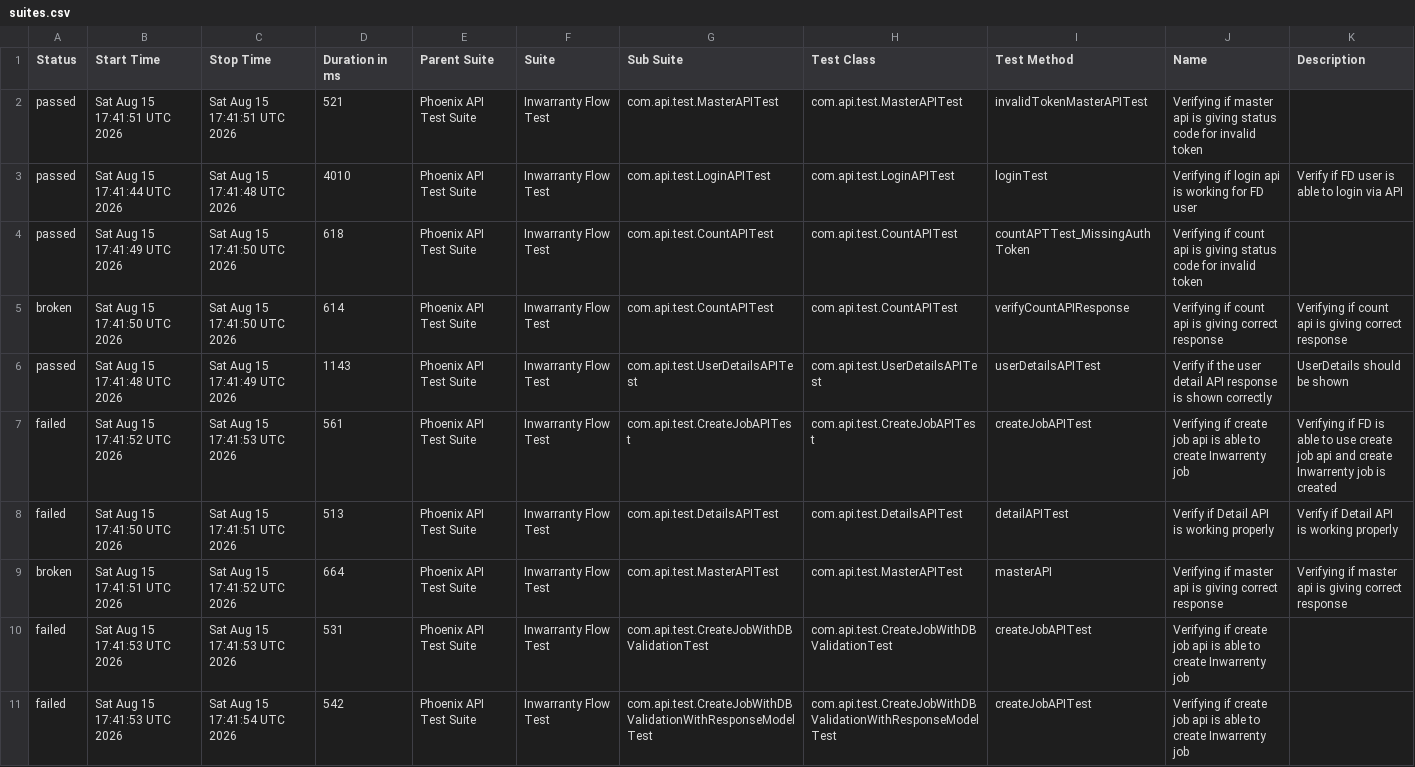
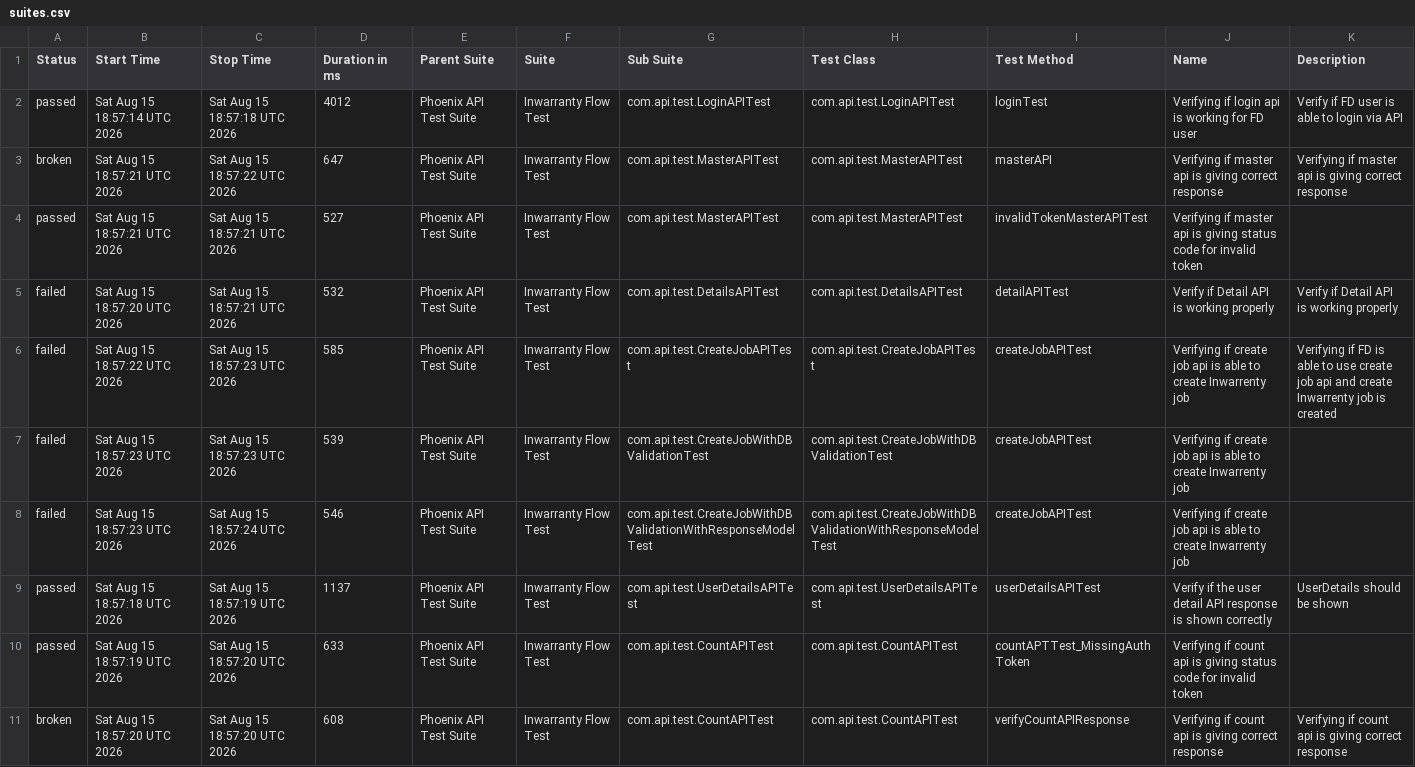
Before and after one commit to manasi7830/PhoneixTestAutomationFramework, a CSV file: data/suites.csv, drawn as a sheet; removed rows and columns are numbered as before the commit, all else as after; the diff names each change by its address in the sheet, - before the commit and + after, or states it on an @@ line.

```diff
--- a/data/suites.csv
+++ b/data/suites.csv
-row 2: passed | Sat Aug 15 17:41:51 UTC 2026 | Sat Aug 15 17:41:51 UTC 2026 | 521 | Phoenix API Test Suite | Inwarranty Flow Test | com.api.test.MasterAPITest | com.api.test.MasterAPITest | invalidTokenMasterAPITest | Verifying if master api is giving status code for invalid token
-B2 (Start Time): Sat Aug 15 17:41:44 UTC 2026
+B2 (Start Time): Sat Aug 15 18:57:14 UTC 2026
-C2 (Stop Time): Sat Aug 15 17:41:48 UTC 2026
+C2 (Stop Time): Sat Aug 15 18:57:18 UTC 2026
-D2 (Duration in ms): 4010
+D2 (Duration in ms): 4012
-row 4: passed | Sat Aug 15 17:41:49 UTC 2026 | Sat Aug 15 17:41:50 UTC 2026 | 618 | Phoenix API Test Suite | Inwarranty Flow Test | com.api.test.CountAPITest | com.api.test.CountAPITest | countAPTTest_MissingAuthToken | Verifying if count api is giving status code for invalid token
-B3 (Start Time): Sat Aug 15 17:41:50 UTC 2026
+B3 (Start Time): Sat Aug 15 18:57:21 UTC 2026
-C3 (Stop Time): Sat Aug 15 17:41:50 UTC 2026
+C3 (Stop Time): Sat Aug 15 18:57:22 UTC 2026
-D3 (Duration in ms): 614
+D3 (Duration in ms): 647
-G3 (Sub Suite): com.api.test.CountAPITest
+G3 (Sub Suite): com.api.test.MasterAPITest
-H3 (Test Class): com.api.test.CountAPITest
+H3 (Test Class): com.api.test.MasterAPITest
-I3 (Test Method): verifyCountAPIResponse
+I3 (Test Method): masterAPI
-J3 (Name): Verifying if count api is…
+J3 (Name): Verifying if master api is…
-K3 (Description): Verifying if count api is…
+K3 (Description): Verifying if master api is…
-B4 (Start Time): Sat Aug 15 17:41:48 UTC 2026
+B4 (Start Time): Sat Aug 15 18:57:21 UTC 2026
-C4 (Stop Time): Sat Aug 15 17:41:49 UTC 2026
+C4 (Stop Time): Sat Aug 15 18:57:21 UTC 2026
-D4 (Duration in ms): 1143
+D4 (Duration in ms): 527
-G4 (Sub Suite): com.api.test.UserDetailsAPITest
+G4 (Sub Suite): com.api.test.MasterAPITest
-H4 (Test Class): com.api.test.UserDetailsAPITest
+H4 (Test Class): com.api.test.MasterAPITest
-I4 (Test Method): userDetailsAPITest
+I4 (Test Method): invalidTokenMasterAPITest
-J4 (Name): Verify if the user detail API response is shown correctly
+J4 (Name): Verifying if master api is giving status code for invalid token
-K4 (Description): UserDetails should be shown
+K4 (Description): (empty)
-row 7: failed | Sat Aug 15 17:41:52 UTC 2026 | Sat Aug 15 17:41:53 UTC 2026 | 561 | Phoenix API Test Suite | Inwarranty Flow Test | com.api.test.CreateJobAPITest | com.api.test.CreateJobAPITest | createJobAPITest | Verifying if create job api is able to create Inwarrenty job | Verifying if FD is able to use create job api and create Inwarrenty job is created
-B5 (Start Time): Sat Aug 15 17:41:50 UTC 2026
+B5 (Start Time): Sat Aug 15 18:57:20 UTC 2026
-C5 (Stop Time): Sat Aug 15 17:41:51 UTC 2026
+C5 (Stop Time): Sat Aug 15 18:57:21 UTC 2026
-D5 (Duration in ms): 513
+D5 (Duration in ms): 532
-row 9: broken | Sat Aug 15 17:41:51 UTC 2026 | Sat Aug 15 17:41:52 UTC 2026 | 664 | Phoenix API Test Suite | Inwarranty Flow Test | com.api.test.MasterAPITest | com.api.test.MasterAPITest | masterAPI | Verifying if master api is giving correct response | Verifying if master api is giving correct response
+row 6: failed | Sat Aug 15 18:57:22 UTC 2026 | Sat Aug 15 18:57:23 UTC 2026 | 585 | Phoenix API Test Suite | Inwarranty Flow Test | com.api.test.CreateJobAPITest | com.api.test.CreateJobAPITest | createJobAPITest | Verifying if create job api is able to create Inwarrenty job | Verifying if FD is able to use create job api and create Inwarrenty job is created
-B7:B8 (Start Time): Sat Aug 15 17:41:53 UTC 2026
+B7:B8 (Start Time): Sat Aug 15 18:57:23 UTC 2026
-C7 (Stop Time): Sat Aug 15 17:41:53 UTC 2026
+C7 (Stop Time): Sat Aug 15 18:57:23 UTC 2026
-D7 (Duration in ms): 531
+D7 (Duration in ms): 539
-C8 (Stop Time): Sat Aug 15 17:41:54 UTC 2026
+C8 (Stop Time): Sat Aug 15 18:57:24 UTC 2026
-D8 (Duration in ms): 542
+D8 (Duration in ms): 546
+row 9: passed | Sat Aug 15 18:57:18 UTC 2026 | Sat Aug 15 18:57:19 UTC 2026 | 1137 | Phoenix API Test Suite | Inwarranty Flow Test | com.api.test.UserDetailsAPITest | com.api.test.UserDetailsAPITest | userDetailsAPITest | Verify if the user detail API response is shown correctly | UserDetails should be shown
+row 10: passed | Sat Aug 15 18:57:19 UTC 2026 | Sat Aug 15 18:57:20 UTC 2026 | 633 | Phoenix API Test Suite | Inwarranty Flow Test | com.api.test.CountAPITest | com.api.test.CountAPITest | countAPTTest_MissingAuthToken | Verifying if count api is giving status code for invalid token
+row 11: broken | Sat Aug 15 18:57:20 UTC 2026 | Sat Aug 15 18:57:20 UTC 2026 | 608 | Phoenix API Test Suite | Inwarranty Flow Test | com.api.test.CountAPITest | com.api.test.CountAPITest | verifyCountAPIResponse | Verifying if count api is giving correct response | Verifying if count api is giving correct response
```
Also changed, not shown: data/behaviors.csv, 57 other files.
